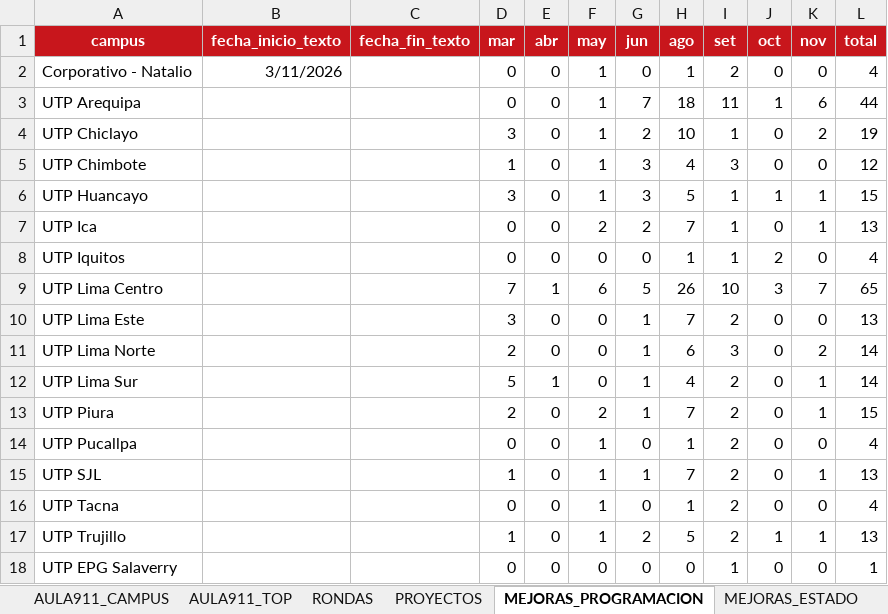
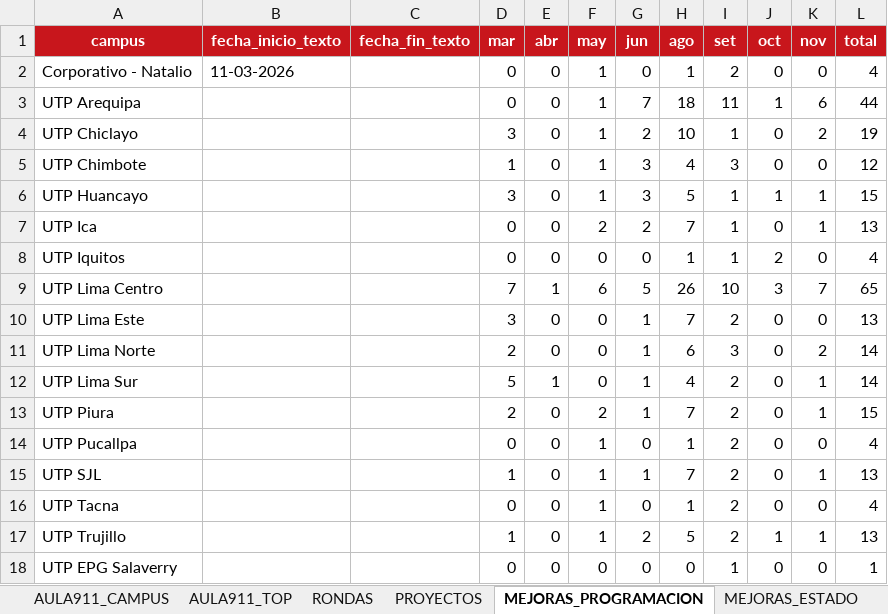
Before and after one commit to proyectosopsutp/proyectos-operaciones_dashboard, an Excel workbook: BD_dashboard_operaciones_github.xlsx, sheet MEJORAS_PROGRAMACION, drawn as a sheet; values as stored, in another font and other column widths than the file's, no borders; the diff names each change by its address in the sheet, - before the commit and + after, or states it on an @@ line.

Commit message:
Add files via upload

```diff
--- a/BD_dashboard_operaciones_github.xlsx (sheet MEJORAS_PROGRAMACION)
+++ b/BD_dashboard_operaciones_github.xlsx (sheet MEJORAS_PROGRAMACION)
-B2 (fecha_inicio_texto): 3/11/2026
+B2 (fecha_inicio_texto): 11-03-2026
```
